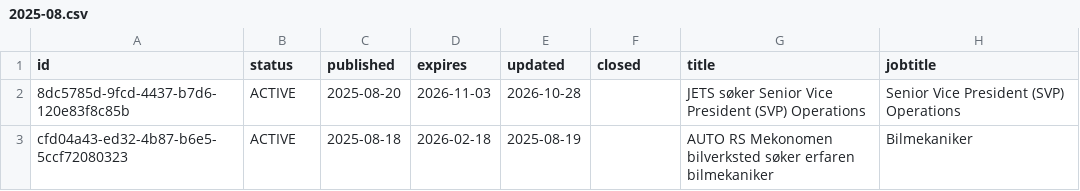
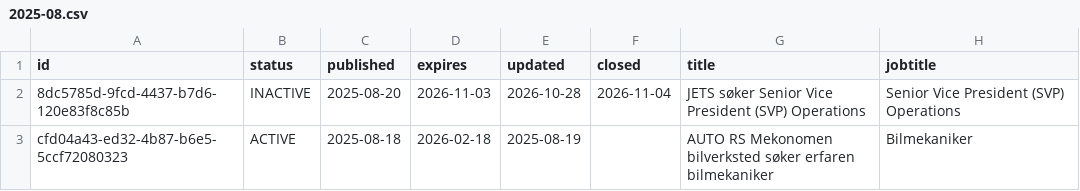
Before and after one commit to nghiaphuong/norway-job-market, a CSV file: data/ads/2025-08.csv, drawn as a sheet; only a part is shown; the diff names each change by its address in the sheet, - before the commit and + after, or states it on an @@ line.

```diff
--- a/data/ads/2025-08.csv
+++ b/data/ads/2025-08.csv
-B2 (status): ACTIVE
+B2 (status): INACTIVE
-F2 (closed): (empty)
+F2 (closed): 2026-11-04
```
Also changed, not shown: data/ads/2026-02.csv, data/ads/2026-04.csv, 13 other files.
